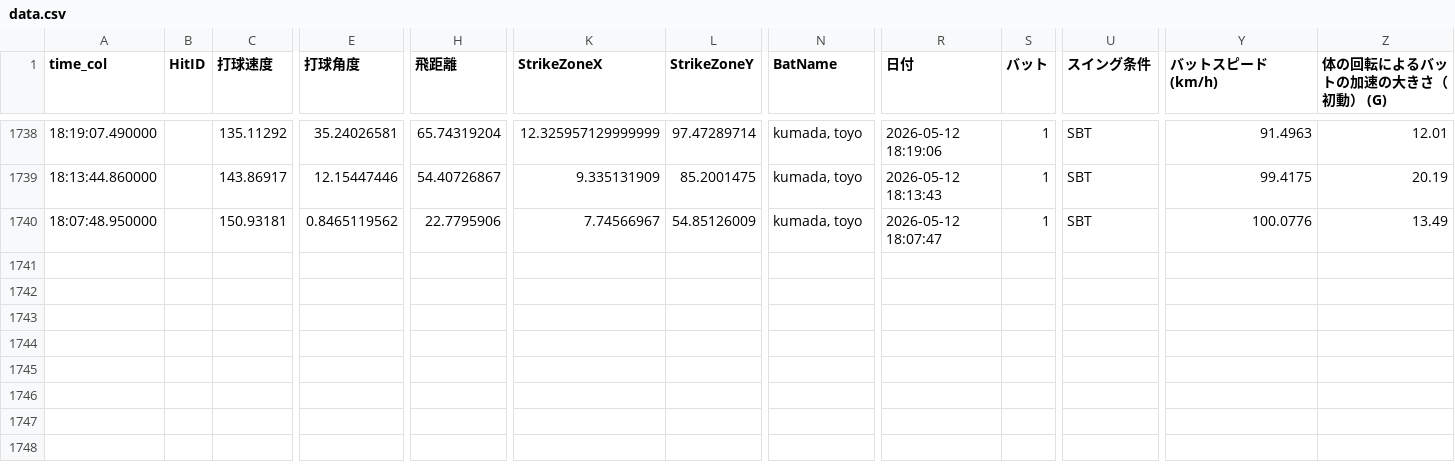
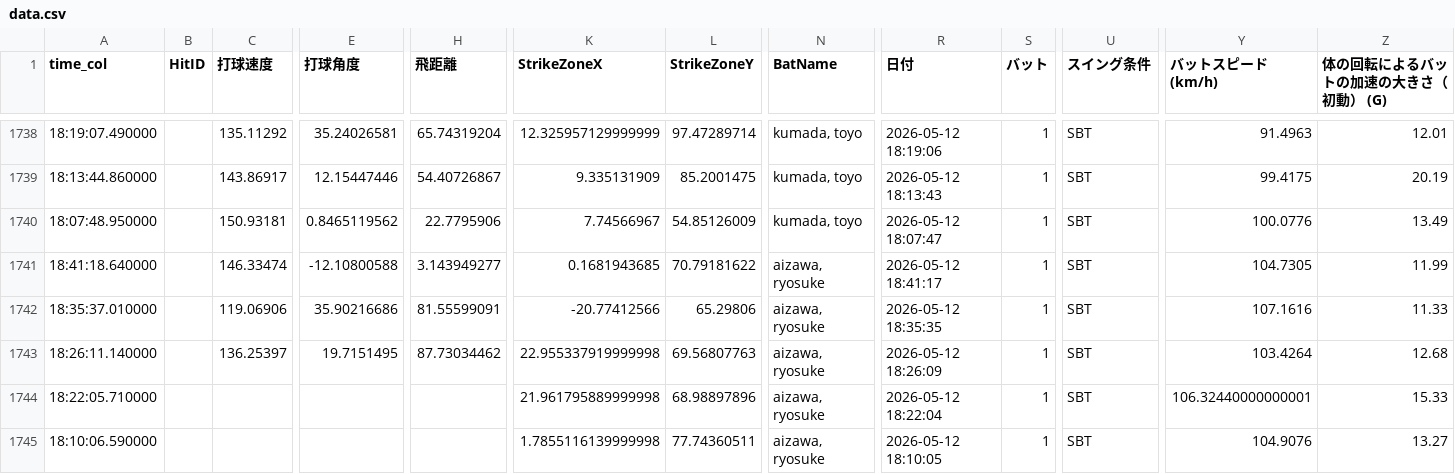
Before and after one commit to sakanatama-hub/Batting-feedback, a CSV file: data.csv, drawn as a sheet; only a part is shown, gaps mark what is left out; rows hold the shown columns only; the diff names each change by its address in the sheet, - before the commit and + after, or states it on an @@ line.

Commit message:
Update data 2026-05-13 06:54:31.596440

```diff
--- a/data.csv
+++ b/data.csv
+row 1741: 18:41:18.640000 |  | 146.33474 | -12.10800588 | 3.143949277 | 0.1681943685 | 70.79181622 | aizawa, ryosuke | 2026-05-12 18:41:17 | 1 | SBT | 104.7305 | 11.99
+row 1742: 18:35:37.010000 |  | 119.06906 | 35.90216686 | 81.55599091 | -20.77412566 | 65.29806 | aizawa, ryosuke | 2026-05-12 18:35:35 | 1 | SBT | 107.1616 | 11.33
+row 1743: 18:26:11.140000 |  | 136.25397 | 19.7151495 | 87.73034462 | 22.955337919999998 | 69.56807763 | aizawa, ryosuke | 2026-05-12 18:26:09 | 1 | SBT | 103.4264 | 12.68
+row 1744: 18:22:05.710000 |  |  |  |  | 21.961795889999998 | 68.98897896 | aizawa, ryosuke | 2026-05-12 18:22:04 | 1 | SBT | 106.32440000000001 | 15.33
+row 1745: 18:10:06.590000 |  |  |  |  | 1.7855116139999998 | 77.74360511 | aizawa, ryosuke | 2026-05-12 18:10:05 | 1 | SBT | 104.9076 | 13.27
```
